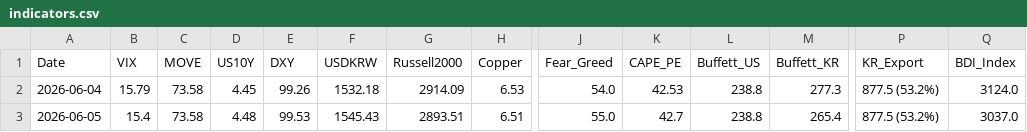
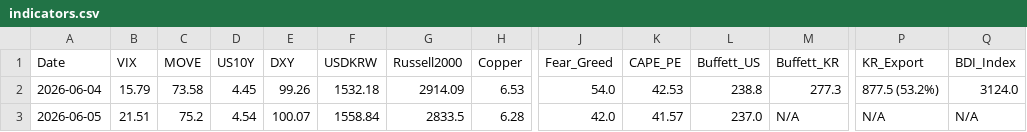
Before and after one commit to etech-symantec/stock, a CSV file: data/indicators.csv, drawn as a sheet; only a part is shown, gaps mark what is left out; the diff covers the shown part only; the diff names each change by its address in the sheet, - before the commit and + after, or states it on an @@ line.

```diff
--- a/data/indicators.csv
+++ b/data/indicators.csv
-B3 (VIX): 15.4
+B3 (VIX): 21.51
-C3 (MOVE): 73.58
+C3 (MOVE): 75.2
-D3 (US10Y): 4.48
+D3 (US10Y): 4.54
-E3 (DXY): 99.53
+E3 (DXY): 100.07
-F3 (USDKRW): 1545.43
+F3 (USDKRW): 1558.84
-G3 (Russell2000): 2893.51
+G3 (Russell2000): 2833.5
-H3 (Copper): 6.51
+H3 (Copper): 6.28
-J3 (Fear_Greed): 55.0
+J3 (Fear_Greed): 42.0
-K3 (CAPE_PE): 42.7
+K3 (CAPE_PE): 41.57
-L3 (Buffett_US): 238.8
+L3 (Buffett_US): 237.0
-M3 (Buffett_KR): 265.4
+M3 (Buffett_KR): N/A
-P3 (KR_Export): 877.5 (53.2%)
+P3 (KR_Export): N/A
-Q3 (BDI_Index): 3037.0
+Q3 (BDI_Index): N/A
```
Also changed, not shown: 3 edited cells elsewhere in this file.
